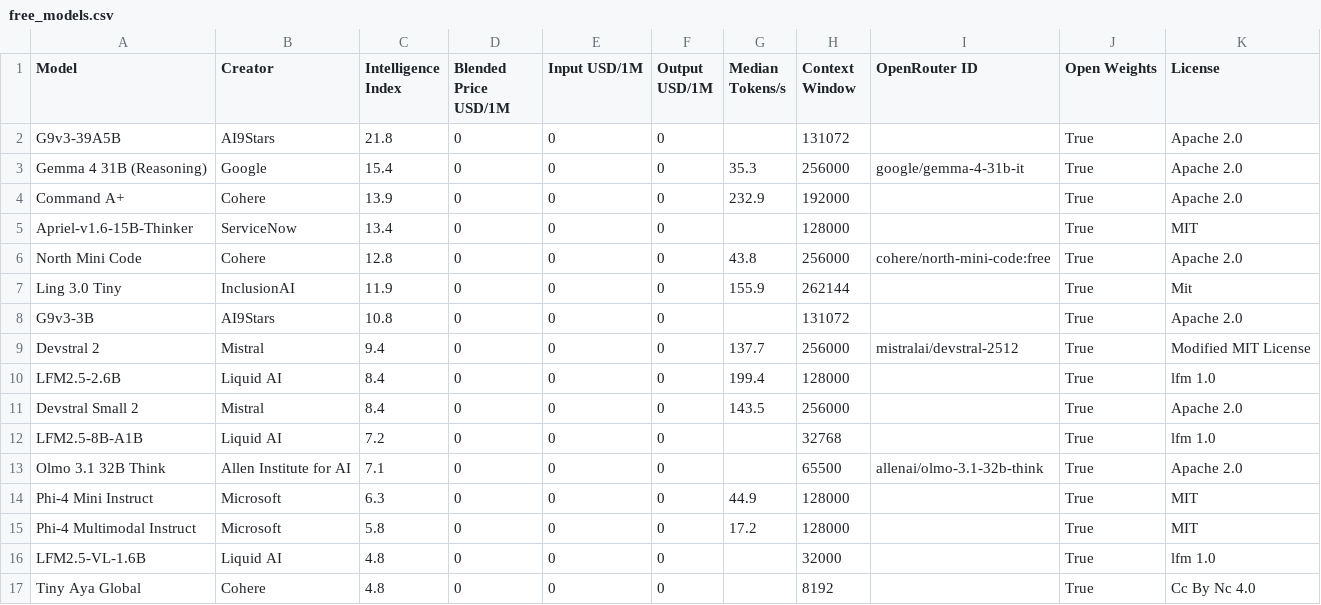
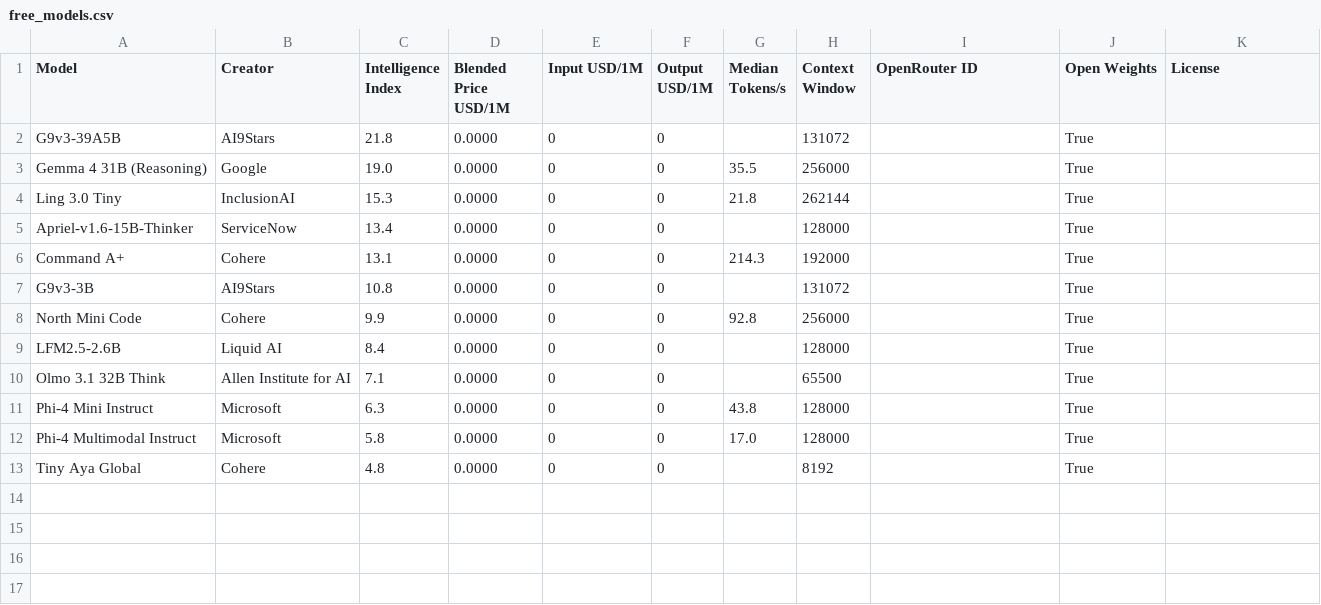
Before and after one commit to JeffreyLauDev/aa-leaderboard, a CSV file: data/free_models.csv, drawn as a sheet.

```diff
--- a/data/free_models.csv
+++ b/data/free_models.csv
@@ -1,17 +1,13 @@
 Model,Creator,Intelligence Index,Blended Price USD/1M,Input USD/1M,Output USD/1M,Median Tokens/s,Context Window,OpenRouter ID,Open Weights,License
-G9v3-39A5B,AI9Stars,21.8,0,0,0,,131072,,True,Apache 2.0
-Gemma 4 31B (Reasoning),Google,15.4,0,0,0,35.3,256000,google/gemma-4-31b-it,True,Apache 2.0
-Command A+,Cohere,13.9,0,0,0,232.9,192000,,True,Apache 2.0
-Apriel-v1.6-15B-Thinker,ServiceNow,13.4,0,0,0,,128000,,True,MIT
-North Mini Code,Cohere,12.8,0,0,0,43.8,256000,cohere/north-mini-code:free,True,Apache 2.0
-Ling 3.0 Tiny,InclusionAI,11.9,0,0,0,155.9,262144,,True,Mit
-G9v3-3B,AI9Stars,10.8,0,0,0,,131072,,True,Apache 2.0
-Devstral 2,Mistral,9.4,0,0,0,137.7,256000,mistralai/devstral-2512,True,Modified MIT License
-LFM2.5-2.6B,Liquid AI,8.4,0,0,0,199.4,128000,,True,lfm 1.0
-Devstral Small 2,Mistral,8.4,0,0,0,143.5,256000,,True,Apache 2.0
-LFM2.5-8B-A1B,Liquid AI,7.2,0,0,0,,32768,,True,lfm 1.0
-Olmo 3.1 32B Think,Allen Institute for AI,7.1,0,0,0,,65500,allenai/olmo-3.1-32b-think,True,Apache 2.0
-Phi-4 Mini Instruct,Microsoft,6.3,0,0,0,44.9,128000,,True,MIT
-Phi-4 Multimodal Instruct,Microsoft,5.8,0,0,0,17.2,128000,,True,MIT
-LFM2.5-VL-1.6B,Liquid AI,4.8,0,0,0,,32000,,True,lfm 1.0
-Tiny Aya Global,Cohere,4.8,0,0,0,,8192,,True,Cc By Nc 4.0
+G9v3-39A5B,AI9Stars,21.8,0.0000,0,0,,131072,,True,
+Gemma 4 31B (Reasoning),Google,19.0,0.0000,0,0,35.5,256000,,True,
+Ling 3.0 Tiny,InclusionAI,15.3,0.0000,0,0,21.8,262144,,True,
+Apriel-v1.6-15B-Thinker,ServiceNow,13.4,0.0000,0,0,,128000,,True,
+Command A+,Cohere,13.1,0.0000,0,0,214.3,192000,,True,
+G9v3-3B,AI9Stars,10.8,0.0000,0,0,,131072,,True,
+North Mini Code,Cohere,9.9,0.0000,0,0,92.8,256000,,True,
+LFM2.5-2.6B,Liquid AI,8.4,0.0000,0,0,,128000,,True,
+Olmo 3.1 32B Think,Allen Institute for AI,7.1,0.0000,0,0,,65500,,True,
+Phi-4 Mini Instruct,Microsoft,6.3,0.0000,0,0,43.8,128000,,True,
+Phi-4 Multimodal Instruct,Microsoft,5.8,0.0000,0,0,17.0,128000,,True,
+Tiny Aya Global,Cohere,4.8,0.0000,0,0,,8192,,True,
```
Also changed, not shown: 5 other files.
